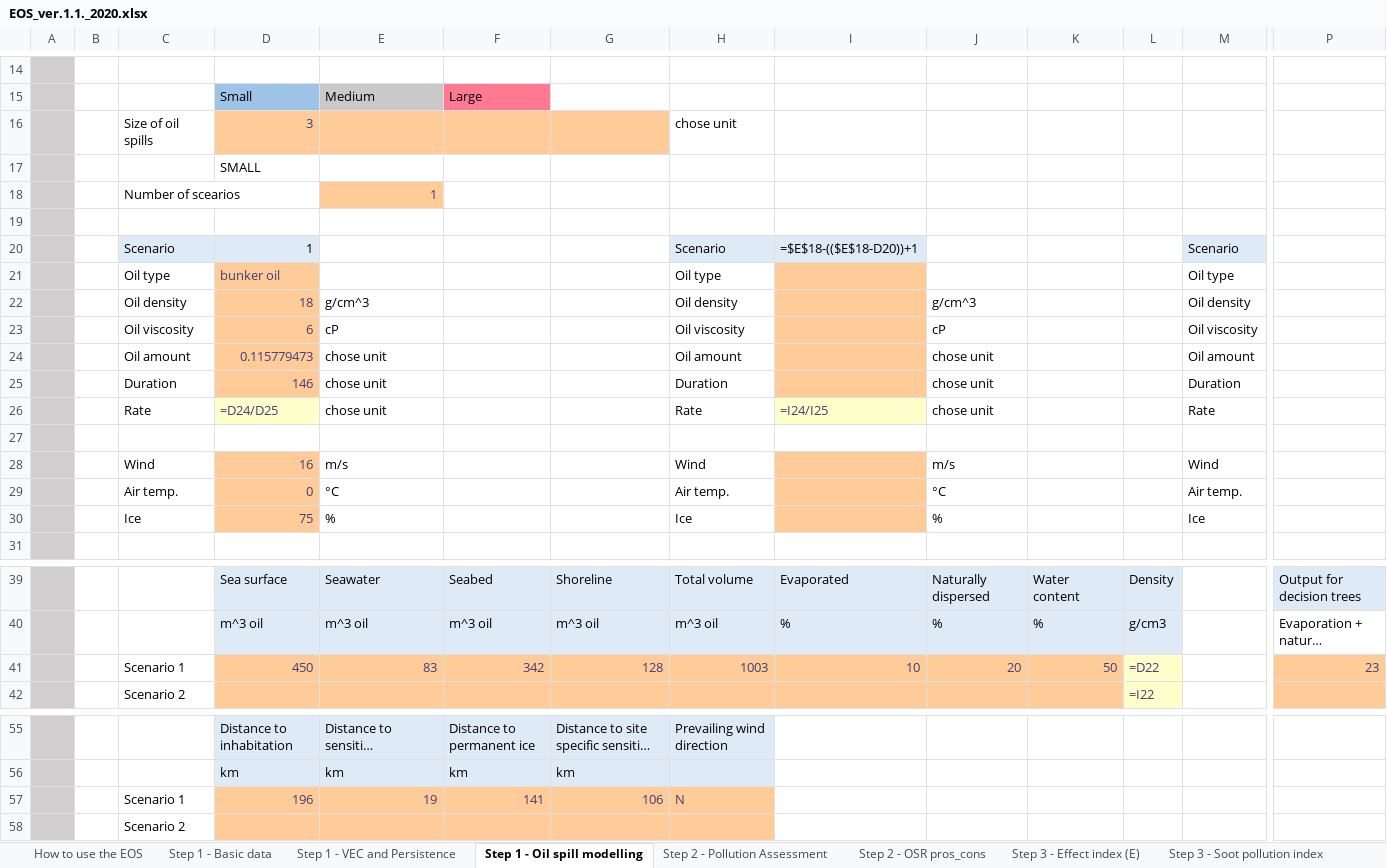
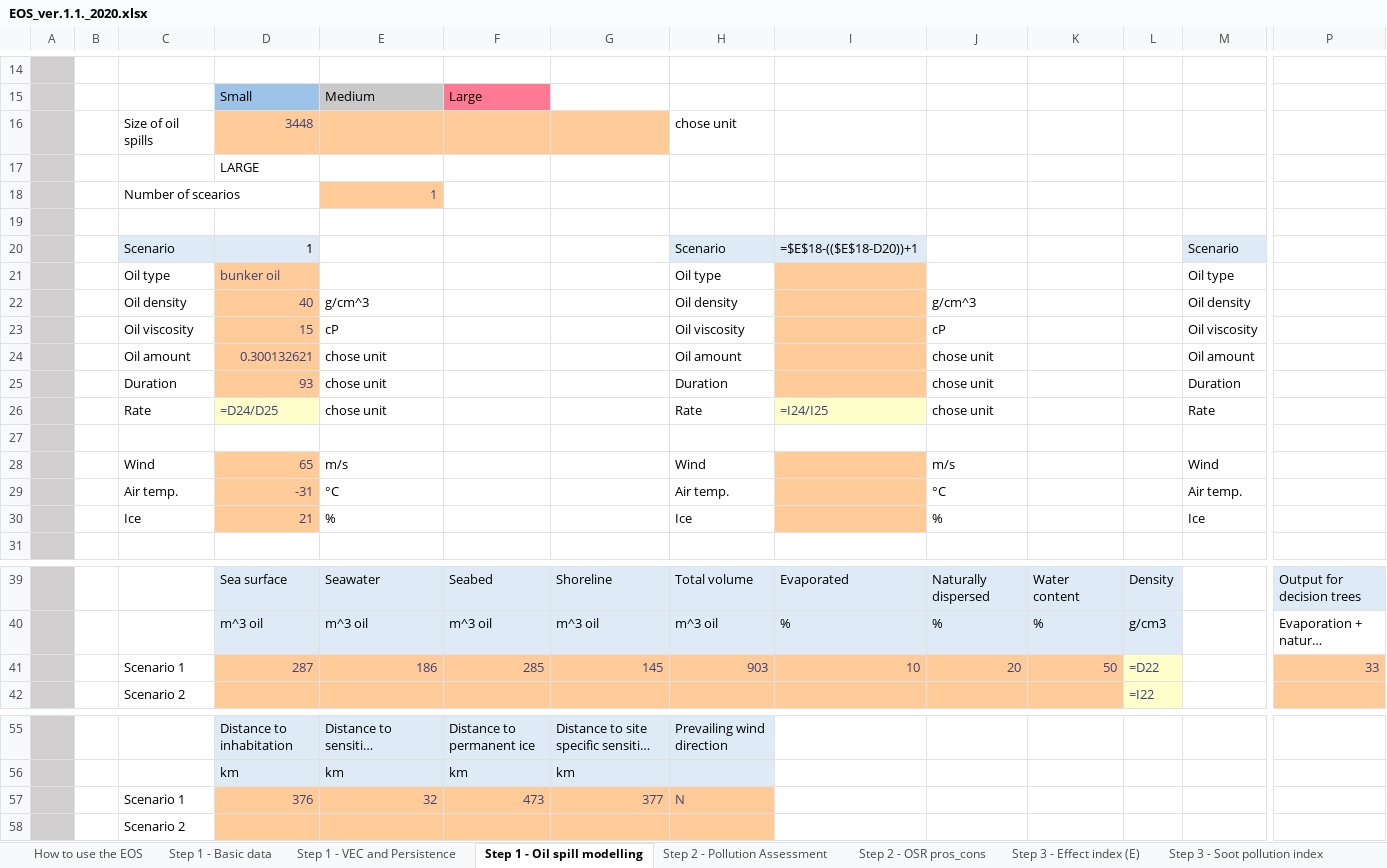
Before and after one commit to tanmoyie/Bayesian-Inference-Modeling, an Excel workbook: src/data-generation/EOS_ver.1.1._2020.xlsx, sheet Step 1 - Oil spill modelling, drawn as a sheet; only a part is shown, gaps mark what is left out; long unchanged cells end in …; values as stored, in another font and other column widths than the file's, no borders; formulas without a stored value are shown as written; conditional formats not drawn; removed rows and columns are numbered as before the commit, all else as after; rows hold the shown columns only; the diff names each change by its address in the sheet, - before the commit and + after, or states it on an @@ line.

```diff
--- a/src/data-generation/EOS_ver.1.1._2020.xlsx (sheet Step 1 - Oil spill modelling)
+++ b/src/data-generation/EOS_ver.1.1._2020.xlsx (sheet Step 1 - Oil spill modelling)
-D16: 3
+D16: 3448
-D17: SMALL
+D17: LARGE
-D22: 18
+D22: 40
-D23: 6
+D23: 15
-D24: 0.115779473
+D24: 0.300132621
-D25: 146
+D25: 93
-D28: 16
+D28: 65
-D29: 0
+D29: -31
-D30: 75
+D30: 21
-row 41:  |  | Scenario 1 | 450 | 83 | 342 | 128 | 1003 | 10 | 20 | 50 | =D22 |  | 23
+row 41:  |  | Scenario 1 | 287 | 186 | 285 | 145 | 903 | 10 | 20 | 50 | =D22 |  | 33
-row 57:  |  | Scenario 1 | 196 | 19 | 141 | 106 | N
+row 57:  |  | Scenario 1 | 376 | 32 | 473 | 377 | N
```
Also changed, not shown: sheet Step 1 - Basic data, sheet Step 3 - Recovery time, sheet Step 2 - OSR pros_cons, sheet Step 1 - VEC and Persistence, sheet Step 2 - Pollution Assessment, data/processed/cleaned_data.xlsx, 14 other files.
